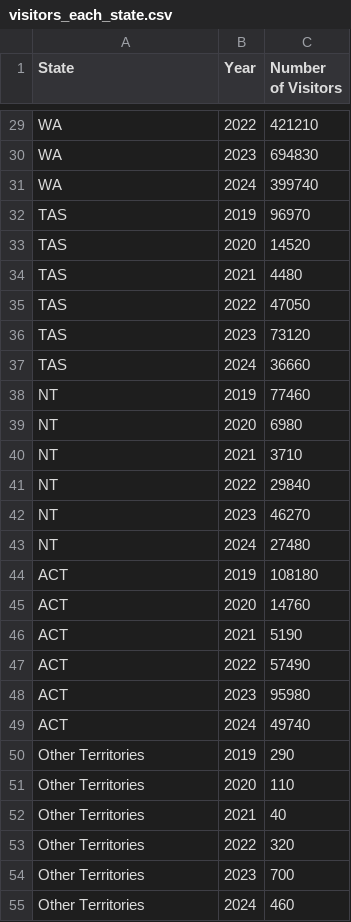
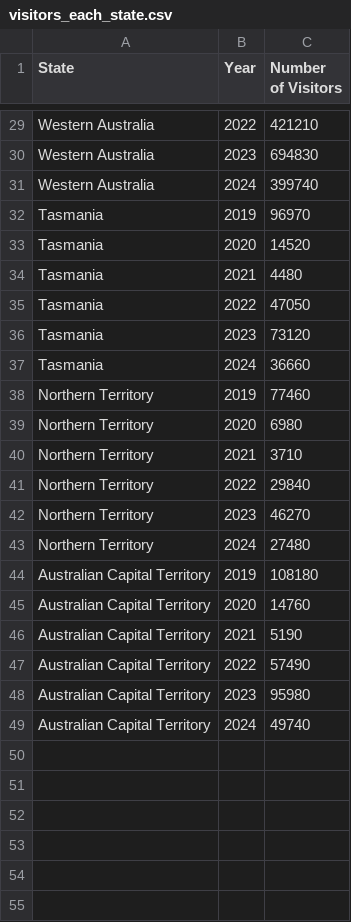
Before and after one commit to hiitswy/dv2, a CSV file: visitors_each_state.csv, drawn as a sheet; only a part is shown, gaps mark what is left out; the diff covers the shown part only; the diff names each change by its address in the sheet, - before the commit and + after, or states it on an @@ line.

```diff
--- a/visitors_each_state.csv
+++ b/visitors_each_state.csv
-A29:A31 (State): WA
+A29:A31 (State): Western Australia
-A32:A37 (State): TAS
+A32:A37 (State): Tasmania
-A38:A43 (State): NT
+A38:A43 (State): Northern Territory
-A44:A49 (State): ACT
+A44:A49 (State): Australian Capital Territory
-row 50: Other Territories | 2019 | 290
-row 51: Other Territories | 2020 | 110
-row 52: Other Territories | 2021 | 40
-row 53: Other Territories | 2022 | 320
-row 54: Other Territories | 2023 | 700
-row 55: Other Territories | 2024 | 460
```
Also changed, not shown: 27 edited cells elsewhere in this file.
